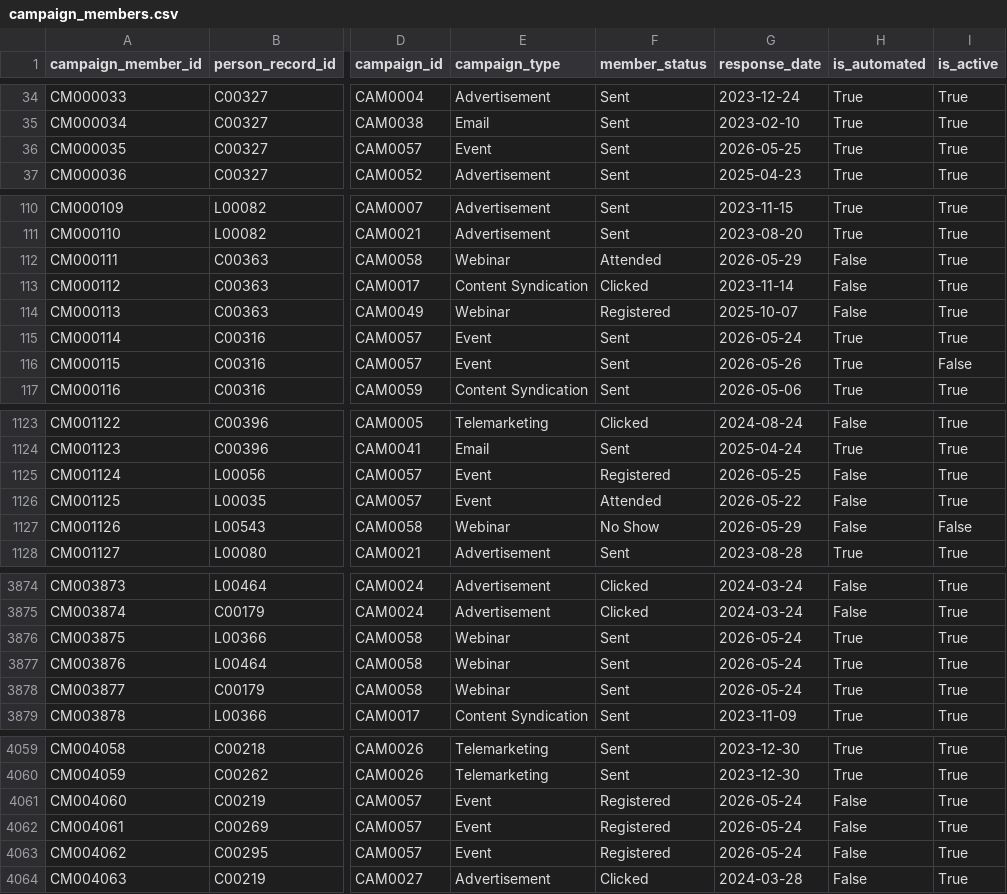
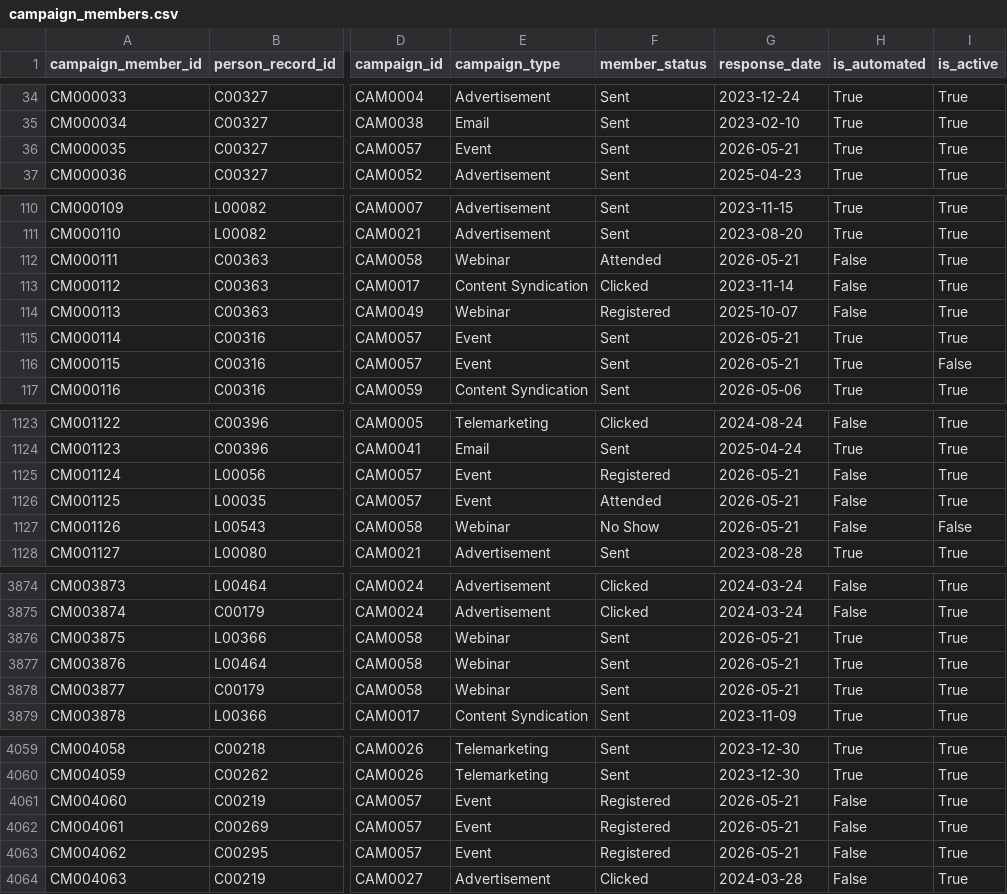
Before and after one commit to nisavi6121/bdr-readiness, a CSV file: data/cleaned/campaign_members.csv, drawn as a sheet; only a part is shown, gaps mark what is left out; the diff covers the shown part only; the diff names each change by its address in the sheet, - before the commit and + after, or states it on an @@ line.

```diff
--- a/data/cleaned/campaign_members.csv
+++ b/data/cleaned/campaign_members.csv
-G36 (response_date): 2026-05-25
+G36 (response_date): 2026-05-21
-G112 (response_date): 2026-05-29
+G112 (response_date): 2026-05-21
-G115 (response_date): 2026-05-24
+G115 (response_date): 2026-05-21
-G116 (response_date): 2026-05-26
+G116 (response_date): 2026-05-21
-G1125 (response_date): 2026-05-25
+G1125 (response_date): 2026-05-21
-G1126 (response_date): 2026-05-22
+G1126 (response_date): 2026-05-21
-G1127 (response_date): 2026-05-29
+G1127 (response_date): 2026-05-21
-G3876:G3878 (response_date): 2026-05-24
+G3876:G3878 (response_date): 2026-05-21
-G4061:G4063 (response_date): 2026-05-24
+G4061:G4063 (response_date): 2026-05-21
```
Also changed, not shown: 74 edited cells elsewhere in this file, data/scored/ranked_records.csv, 1 other file.
